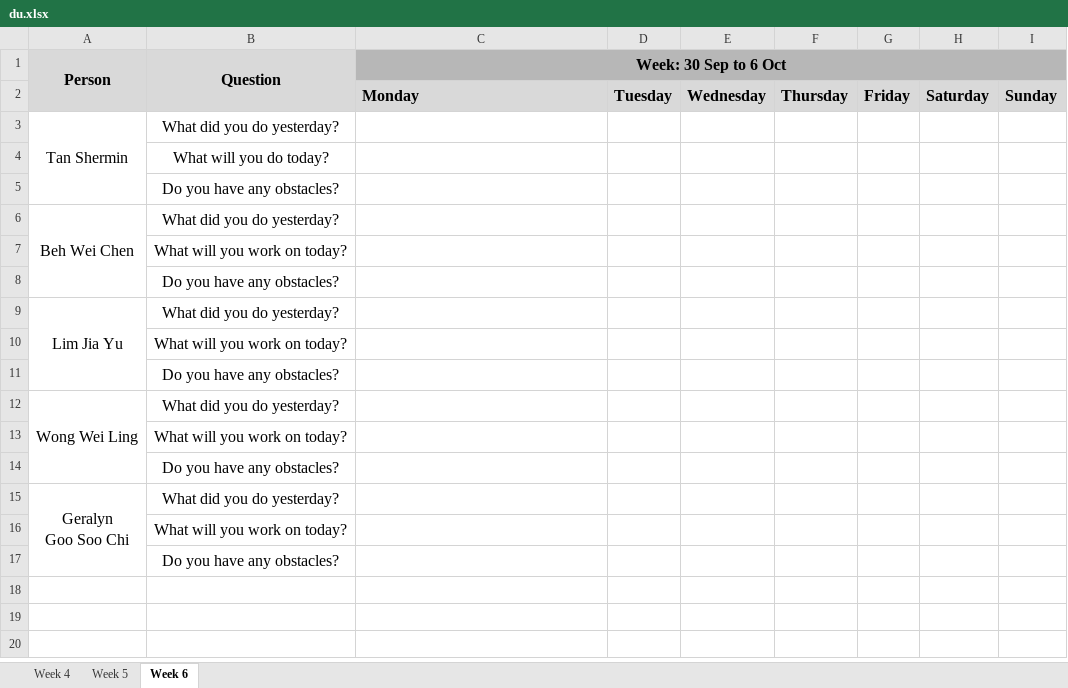
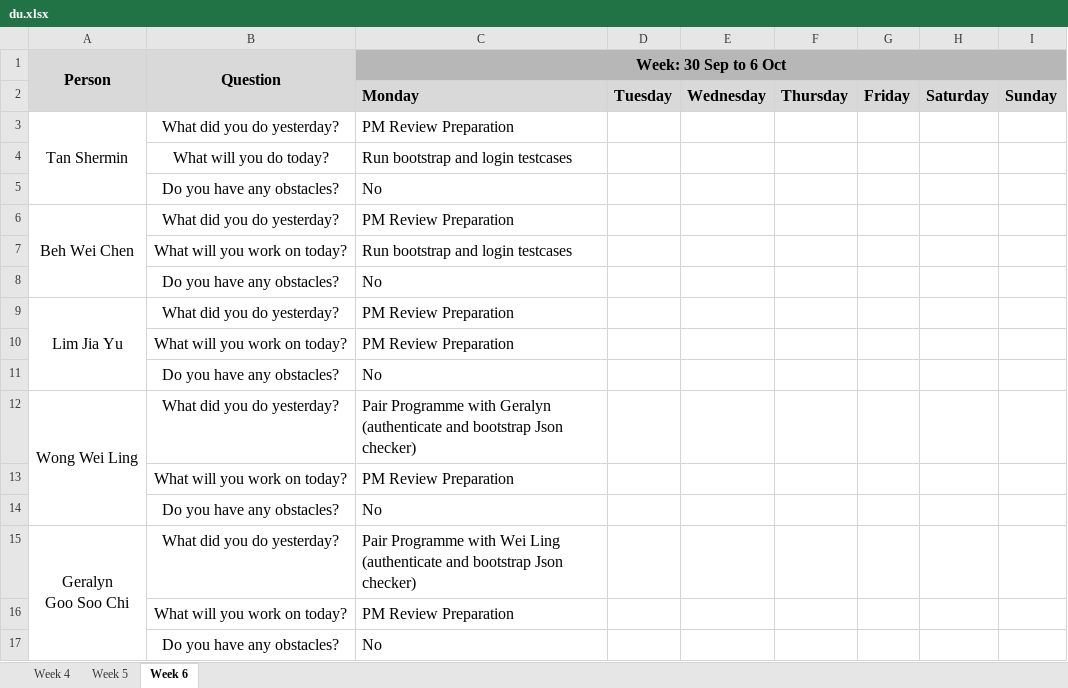
Before and after one commit to weichen-0/Bidding-Online-System, an Excel workbook: metrics/du.xlsx, sheet Week 6, drawn as a sheet; values as stored, in another font and other column widths than the file's, no borders; ↵ is a line break in a cell; the diff names each change by its address in the sheet, - before the commit and + after, or states it on an @@ line.

Commit message:
Update du.xlsx

```diff
--- a/metrics/du.xlsx (sheet Week 6)
+++ b/metrics/du.xlsx (sheet Week 6)
-C3 (Week: 30 Sep to 6 Oct): (empty)
+C3 (Week: 30 Sep to 6 Oct): PM Review Preparation
-C4 (Week: 30 Sep to 6 Oct): (empty)
+C4 (Week: 30 Sep to 6 Oct): Run bootstrap and login testcases
-C5 (Week: 30 Sep to 6 Oct): (empty)
+C5 (Week: 30 Sep to 6 Oct): No
-C6 (Week: 30 Sep to 6 Oct): (empty)
+C6 (Week: 30 Sep to 6 Oct): PM Review Preparation
-C7 (Week: 30 Sep to 6 Oct): (empty)
+C7 (Week: 30 Sep to 6 Oct): Run bootstrap and login testcases
-C8 (Week: 30 Sep to 6 Oct): (empty)
+C8 (Week: 30 Sep to 6 Oct): No
-C9:C10 (Week: 30 Sep to 6 Oct): (empty)
+C9:C10 (Week: 30 Sep to 6 Oct): PM Review Preparation
-C11 (Week: 30 Sep to 6 Oct): (empty)
+C11 (Week: 30 Sep to 6 Oct): No
-C12 (Week: 30 Sep to 6 Oct): (empty)
+C12 (Week: 30 Sep to 6 Oct): Pair Programme with Geralyn ↵ (authenticate and bootstrap Json checker)
-C13 (Week: 30 Sep to 6 Oct): (empty)
+C13 (Week: 30 Sep to 6 Oct): PM Review Preparation
-C14 (Week: 30 Sep to 6 Oct): (empty)
+C14 (Week: 30 Sep to 6 Oct): No
-C15 (Week: 30 Sep to 6 Oct): (empty)
+C15 (Week: 30 Sep to 6 Oct): Pair Programme with Wei Ling ↵ (authenticate and bootstrap Json checker)
-C16 (Week: 30 Sep to 6 Oct): (empty)
+C16 (Week: 30 Sep to 6 Oct): PM Review Preparation
-C17 (Week: 30 Sep to 6 Oct): (empty)
+C17 (Week: 30 Sep to 6 Oct): No
```
Also changed, not shown: sheet Week 5.
